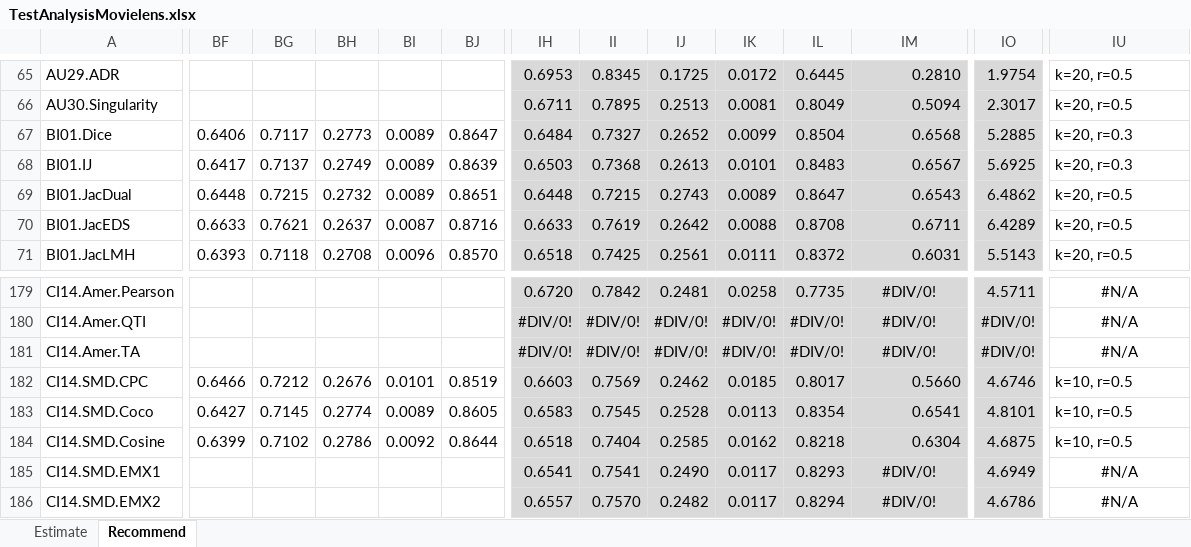
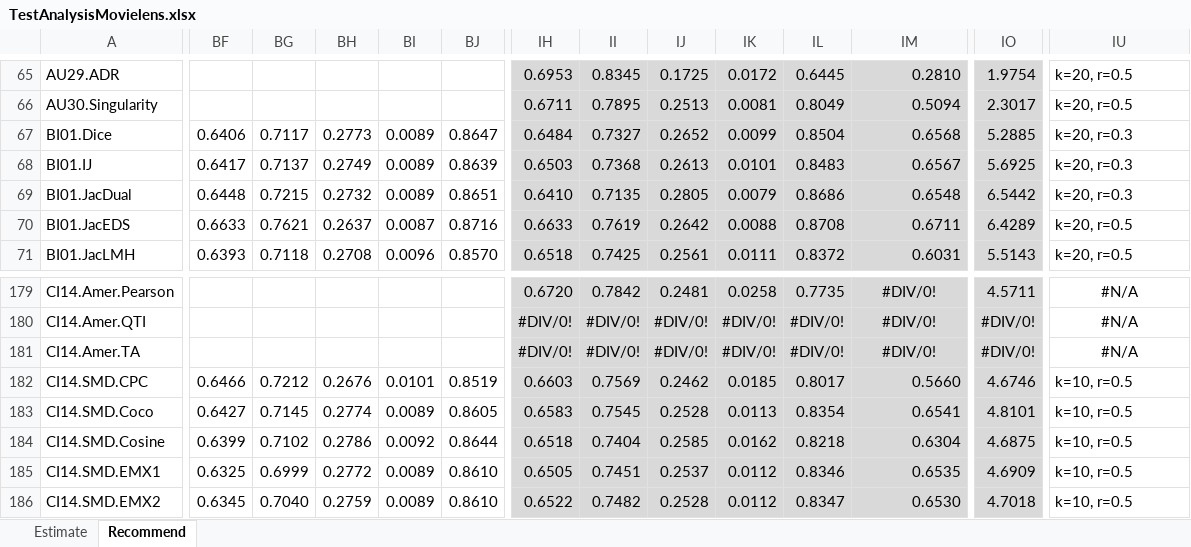
Before and after one commit to locnguyenacademic/sim, an Excel workbook: 4_testing/neighborcf/movielens/2022.05.19-big/TestAnalysisMovielens.xlsx, sheet Recommend, drawn as a sheet; only a part is shown, gaps mark what is left out; values as stored, in another font and other column widths than the file's, no borders; the diff covers the shown part only; the diff names each change by its address in the sheet, - before the commit and + after, or states it on an @@ line.

```diff
--- a/4_testing/neighborcf/movielens/2022.05.19-big/TestAnalysisMovielens.xlsx (sheet Recommend)
+++ b/4_testing/neighborcf/movielens/2022.05.19-big/TestAnalysisMovielens.xlsx (sheet Recommend)
-IH69: 0.6448
+IH69: 0.6410
-II69: 0.7215
+II69: 0.7135
-IJ69: 0.2743
+IJ69: 0.2805
-IK69: 0.0089
+IK69: 0.0079
-IL69: 0.8647
+IL69: 0.8686
-IM69: 0.6543
+IM69: 0.6548
-IO69: 6.4862
+IO69: 6.5442
-IU69: k=20, r=0.5
+IU69: k=20, r=0.3
-BF185: (empty)
+BF185: 0.6325
-BG185: (empty)
+BG185: 0.6999
-BH185: (empty)
+BH185: 0.2772
-BI185:BI186: (empty)
+BI185:BI186: 0.0089
-BJ185:BJ186: (empty)
+BJ185:BJ186: 0.8610
-IH185: 0.6541
+IH185: 0.6505
-II185: 0.7541
+II185: 0.7451
-IJ185: 0.2490
+IJ185: 0.2537
-IK185:IK186: 0.0117
+IK185:IK186: 0.0112
-IL185: 0.8293
+IL185: 0.8346
-IM185: #DIV/0!
+IM185: 0.6535
-IM185:IM186 alignment: center
+IM185:IM186 alignment: right
-IO185: 4.6949
+IO185: 4.6909
-IU185:IU186: #N/A
+IU185:IU186: k=10, r=0.5
-IU185:IU186 alignment: center
+IU185:IU186 alignment: left
-BF186: (empty)
+BF186: 0.6345
-BG186: (empty)
+BG186: 0.7040
-BH186: (empty)
+BH186: 0.2759
-IH186: 0.6557
+IH186: 0.6522
-II186: 0.7570
+II186: 0.7482
-IJ186: 0.2482
+IJ186: 0.2528
-IL186: 0.8294
+IL186: 0.8347
-IM186: #DIV/0!
+IM186: 0.6530
-IO186: 4.6786
+IO186: 4.7018
```
Also changed, not shown: 127 edited cells and cell formats elsewhere in this sheet, sheet Estimate, 4_testing/neighborcf/filmtrust/2022.05.19-big/TestAnalysisFilmTrust.xlsx.
